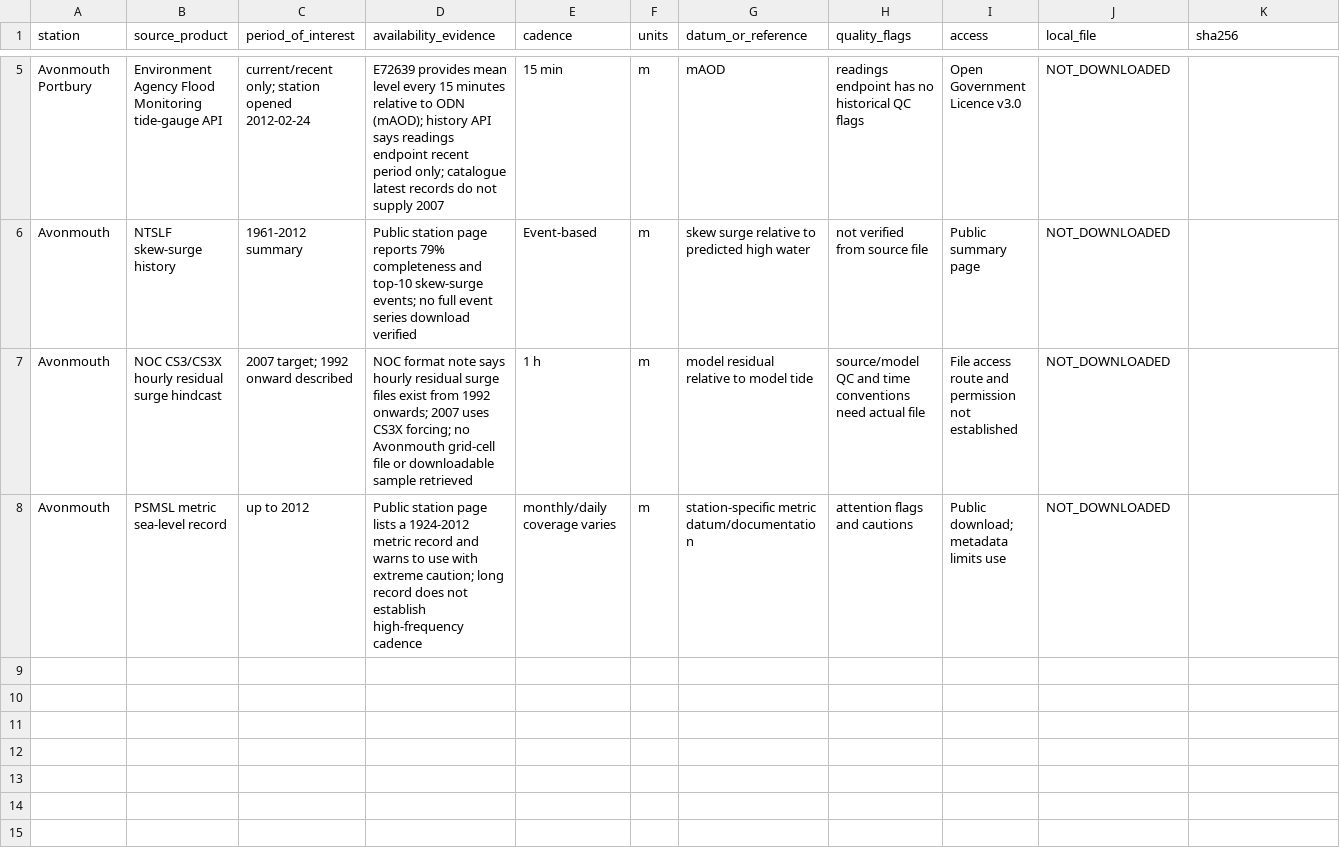
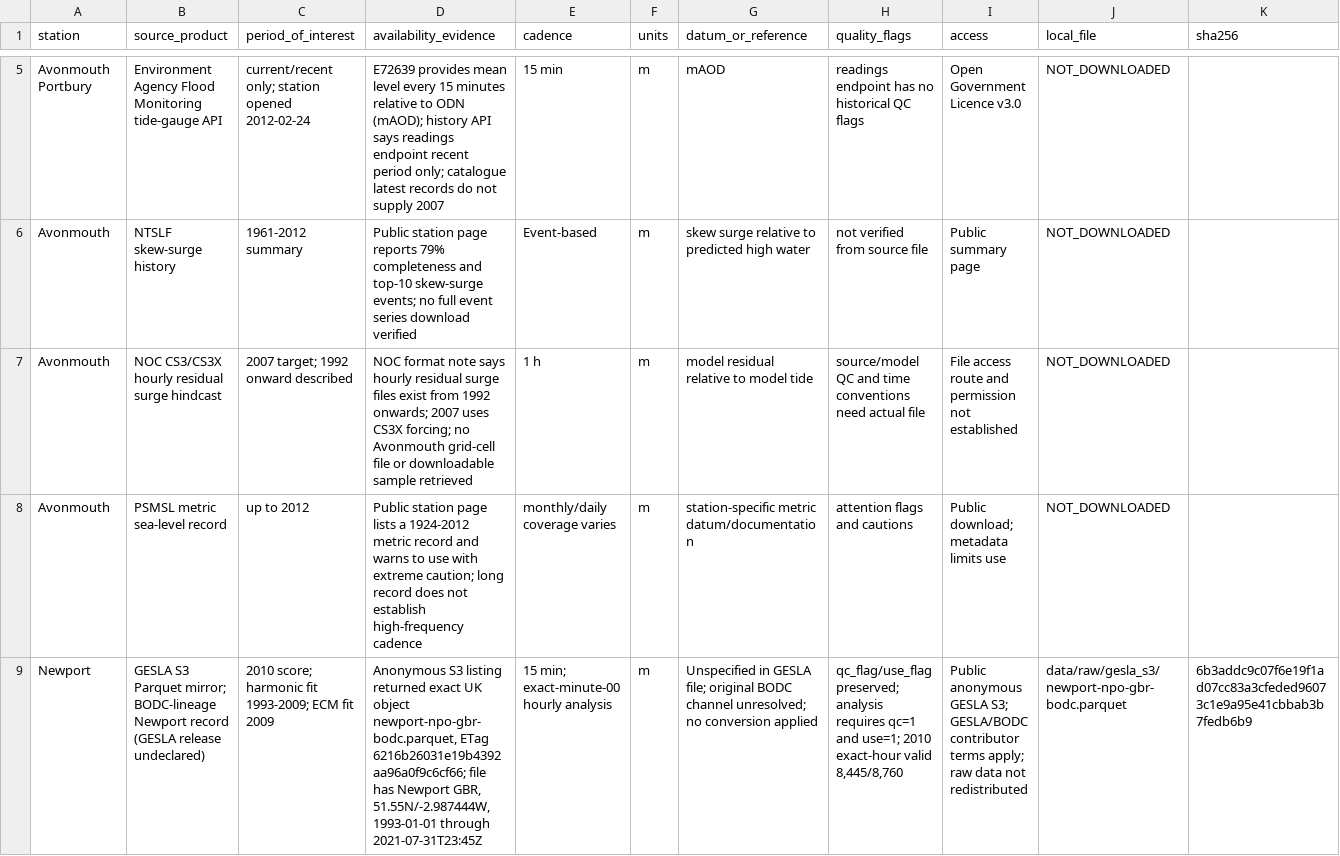
Before and after one commit to drakan02/high-water-forecasting, a CSV file: data/source_inventory.csv, drawn as a sheet; only a part is shown, gaps mark what is left out; rows hold the shown columns only; the diff names each change by its address in the sheet, - before the commit and + after, or states it on an @@ line.

Commit message:
Add Newport 2010 gauge-only network evaluation

```diff
--- a/data/source_inventory.csv
+++ b/data/source_inventory.csv
+row 9: Newport | GESLA S3 Parquet mirror; BODC-lineage Newport record (GESLA release undeclared) | 2010 score; harmonic fit 1993-2009; ECM fit 2009 | Anonymous S3 listing returned exact UK object newport-npo-gbr-bodc.parquet, ETag 6216b26031e19b4392aa96a0f9c6cf66; file has Newport GBR, 51.55N/-2.987444W, 1993-01-01 through 2021-07-31T23:45Z | 15 min; exact-minute-00 hourly analysis | m | Unspecified in GESLA file; original BODC channel unresolved; no conversion applied | qc_flag/use_flag preserved; analysis requires qc=1 and use=1; 2010 exact-hour valid 8,445/8,760 | Public anonymous GESLA S3; GESLA/BODC contributor terms apply; raw data not redistributed | data/raw/gesla_s3/newport-npo-gbr-bodc.parquet | 6b3addc9c07f6e19f1ad07cc83a3cfeded96073c1e9a95e41cbbab3b7fedb6b9
```
Also changed, not shown: reports/status.csv, 13 other files.
